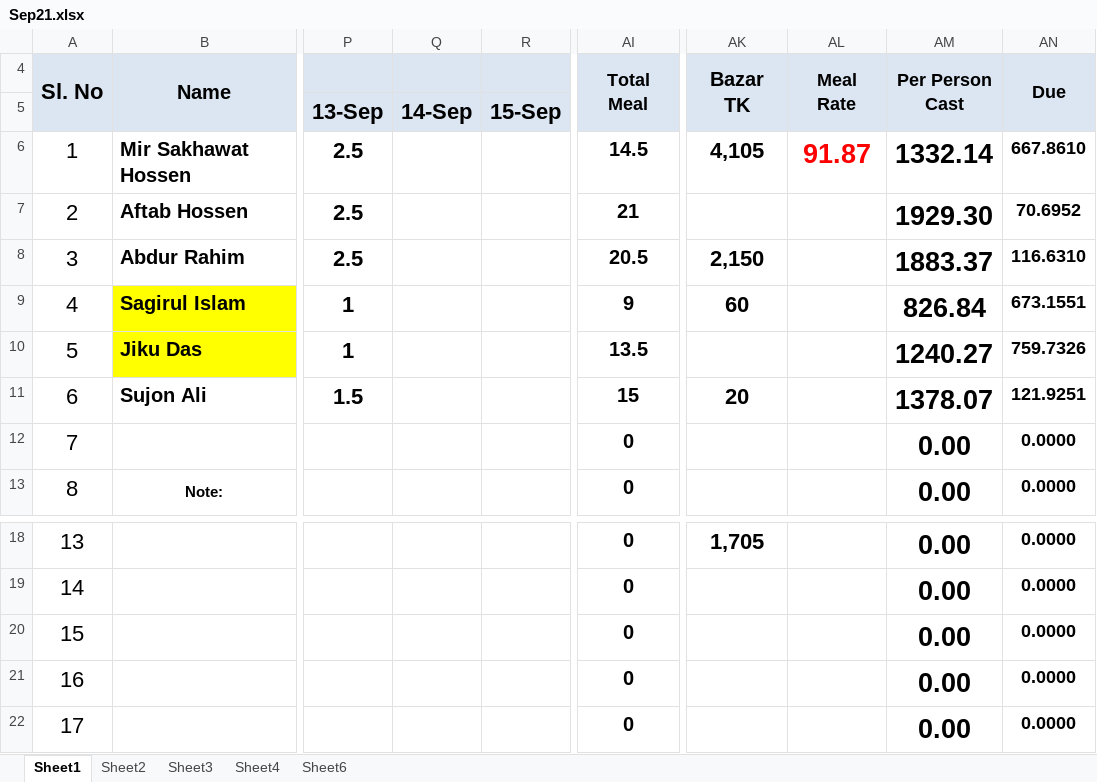
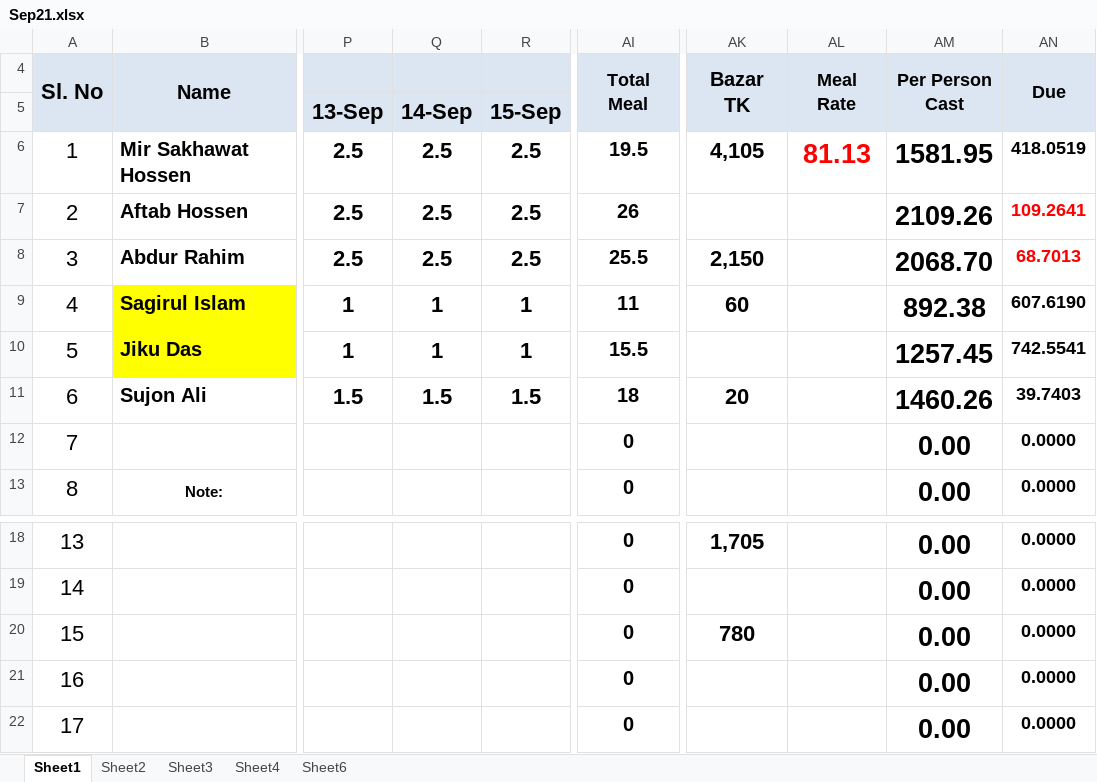
Before and after one commit to sakhawat-code-info/meal, an Excel workbook: Sep21.xlsx, sheet Sheet1, drawn as a sheet; only a part is shown, gaps mark what is left out; values as stored, in another font and other column widths than the file's, no borders; the diff covers the shown part only; the diff names each change by its address in the sheet, - before the commit and + after, or states it on an @@ line.

Commit message:
meal and bazar added

```diff
--- a/Sep21.xlsx (sheet Sheet1)
+++ b/Sep21.xlsx (sheet Sheet1)
-Q6:Q8: (empty)
+Q6:Q8: 2.5
-R6:R8: (empty)
+R6:R8: 2.5
-AI6 (Total Meal): 14.5
+AI6 (Total Meal): 19.5
-AL6 (Meal Rate): 91.87
+AL6 (Meal Rate): 81.13
-AM6 (Per Person Cast): 1332.14
+AM6 (Per Person Cast): 1581.95
-AN6 (Due): 667.8610
+AN6 (Due): 418.0519
-AI7 (Total Meal): 21
+AI7 (Total Meal): 26
-AM7 (Per Person Cast): 1929.30
+AM7 (Per Person Cast): 2109.26
-AN7 (Due): 70.6952
+AN7 (Due): 109.2641
-AN7:AN8 text colour: black
+AN7:AN8 text colour: #FF0000
-AI8 (Total Meal): 20.5
+AI8 (Total Meal): 25.5
-AM8 (Per Person Cast): 1883.37
+AM8 (Per Person Cast): 2068.70
-AN8 (Due): 116.6310
+AN8 (Due): 68.7013
-Q9:Q10: (empty)
+Q9:Q10: 1
-R9:R10: (empty)
+R9:R10: 1
-AI9 (Total Meal): 9
+AI9 (Total Meal): 11
-AM9 (Per Person Cast): 826.84
+AM9 (Per Person Cast): 892.38
-AN9 (Due): 673.1551
+AN9 (Due): 607.6190
-AI10 (Total Meal): 13.5
+AI10 (Total Meal): 15.5
-AM10 (Per Person Cast): 1240.27
+AM10 (Per Person Cast): 1257.45
-AN10 (Due): 759.7326
+AN10 (Due): 742.5541
-Q11: (empty)
+Q11: 1.5
-R11: (empty)
+R11: 1.5
-AI11 (Total Meal): 15
+AI11 (Total Meal): 18
-AM11 (Per Person Cast): 1378.07
+AM11 (Per Person Cast): 1460.26
-AN11 (Due): 121.9251
+AN11 (Due): 39.7403
-AK20 (Bazar TK): (empty)
+AK20 (Bazar TK): 780
```
Also changed, not shown: 7 edited cells elsewhere in this sheet.
